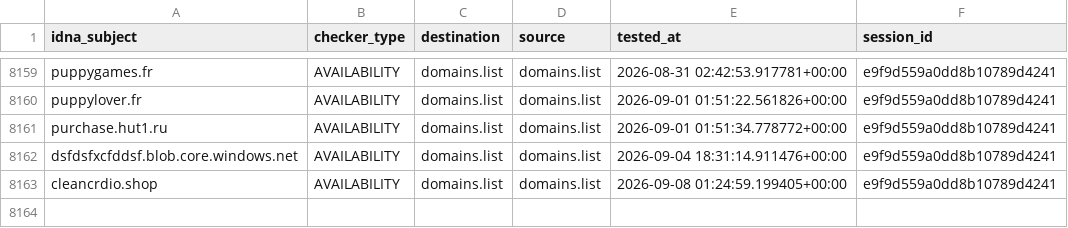
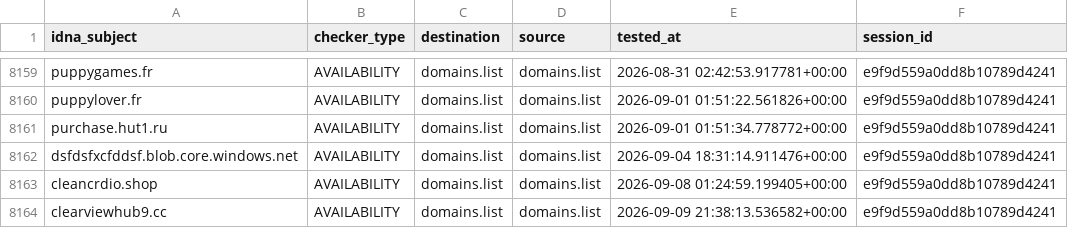
Before and after one commit to Ultimate-Hosts-Blacklist/someonewhocares.org, a CSV file: output/domains.list/continue.csv, drawn as a sheet; only a part is shown, gaps mark what is left out.

```diff
--- a/output/domains.list/continue.csv
+++ b/output/domains.list/continue.csv
@@ -8163 +8163,2 @@ dsfdsfxcfddsf.blob.core.windows.net,AVAILABILITY,domains.list,domains.list,2026-
 cleancrdio.shop,AVAILABILITY,domains.list,domains.list,2026-09-08 01:24:59.199405+00:00,e9f9d559a0dd8b10789d4241
+clearviewhub9.cc,AVAILABILITY,domains.list,domains.list,2026-09-09 21:38:13.536582+00:00,e9f9d559a0dd8b10789d4241
```
Also changed, not shown: .pyfunceble/whois.csv, 8 other files.
